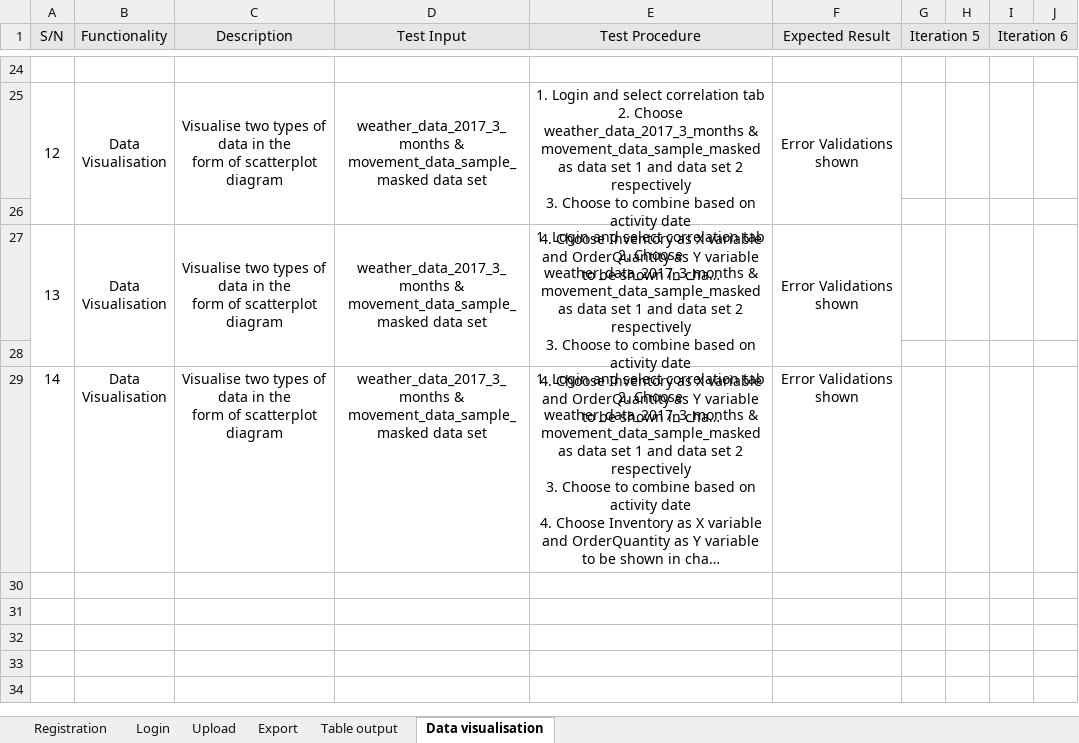
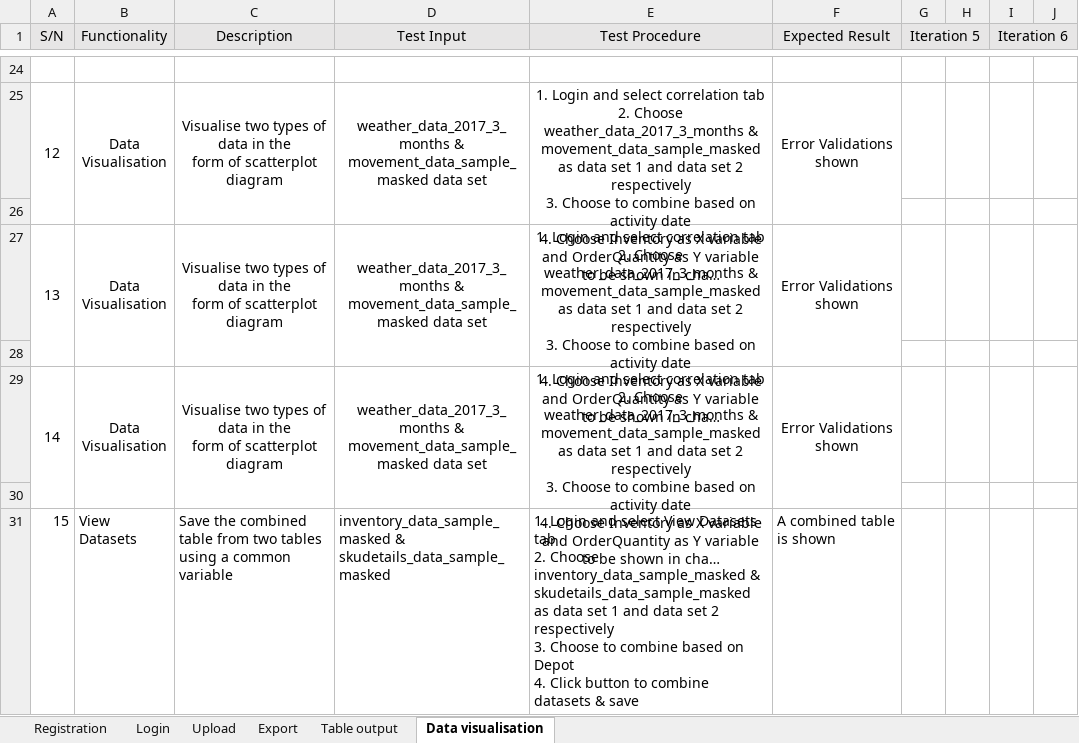
Before and after one commit to Andyayk/Beyond-Ideas, an Excel workbook: Test Cases/Test Cases.xlsx, sheet Data visualisation, drawn as a sheet; only a part is shown, gaps mark what is left out; long unchanged cells end in …; values as stored, in another font and other column widths than the file's, no borders; rows hold the shown columns only; ↵ is a line break in a cell; the diff names each change by its address in the sheet, - before the commit and + after, or states it on an @@ line.

Commit message:
Update view datasets in test cases

```diff
--- a/Test Cases/Test Cases.xlsx (sheet Data visualisation)
+++ b/Test Cases/Test Cases.xlsx (sheet Data visualisation)
+A29:A30 merged
+B29:B30 merged
+C29:C30 merged
+D29:D30 merged
+E29:E30 merged
+F29:F30 merged
+row 30: (empty)
+row 31: 15 | View Datasets | Save the combined table from two tables using a common variable | inventory_data_sample_masked & skudetails_data_sample_masked | 1. Login and select View Datasets tab ↵ 2. Choose inventory_data_sample_masked & skudetails_data_sample_masked as data set 1 and data set 2 respectively ↵ 3. Choose to combine based on Depot ↵ 4. Click button to combine datasets & save | A combined table is shown
```
